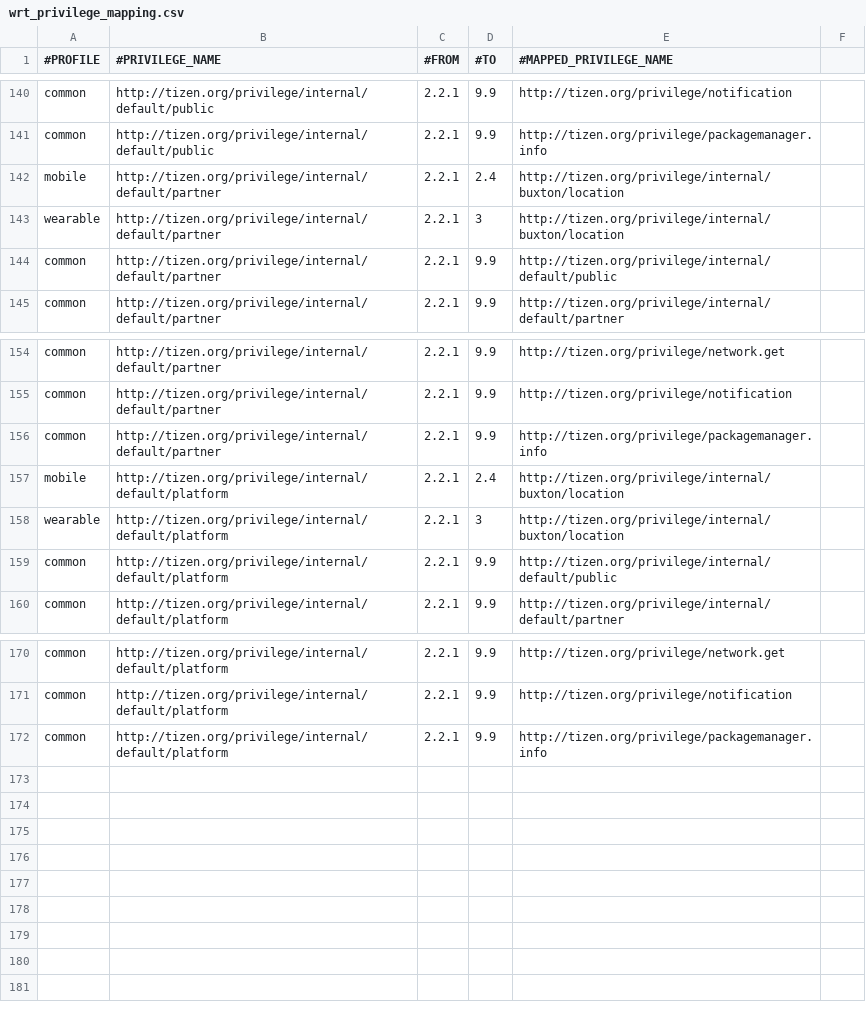
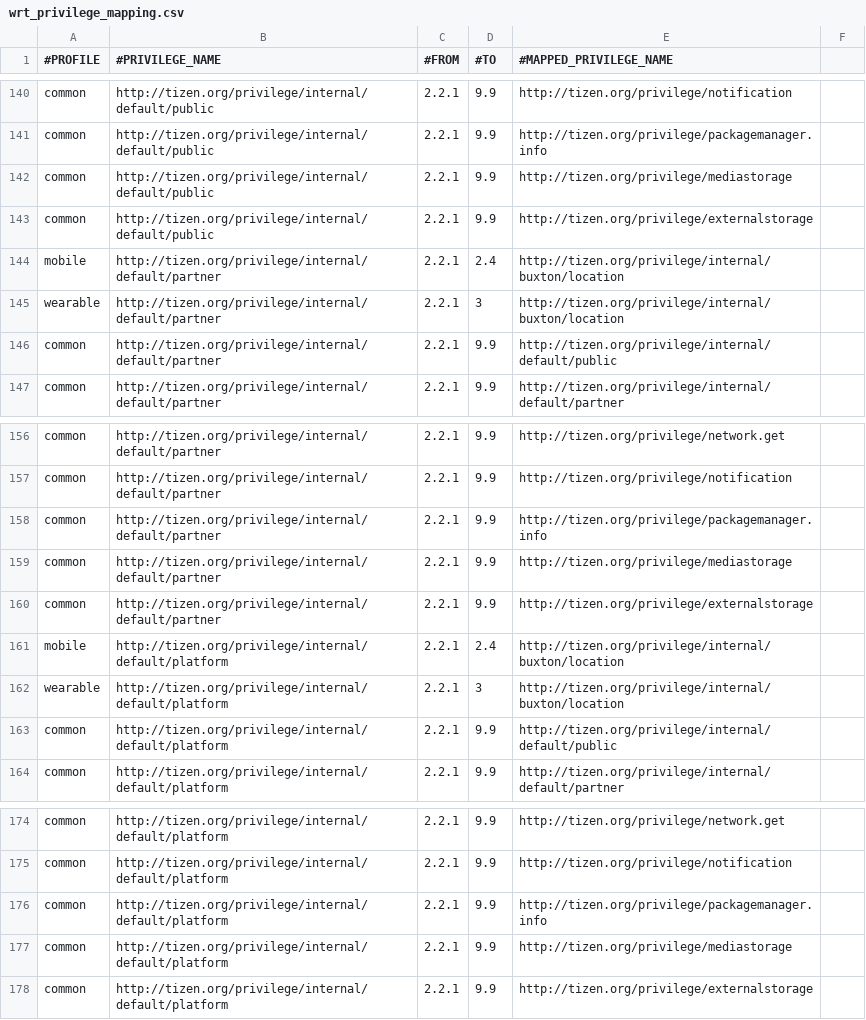
Before and after one commit to tizenorg/platform.core.security.privilege-checker, a CSV file: capi/res/dbspace/wrt_privilege_mapping.csv, drawn as a sheet; only a part is shown, gaps mark what is left out.

Commit message:
Update mapping table: Add mediastorage and externalstorage to web default privilege
Change-Id: Ic50beaf28814c973810dcb47728bc504f2f50365
Signed-off-by: Yunjin Lee <yunjin-.lee@samsung.com>

```diff
--- a/capi/res/dbspace/wrt_privilege_mapping.csv
+++ b/capi/res/dbspace/wrt_privilege_mapping.csv
@@ -141,2 +141,4 @@ common,http://tizen.org/privilege/internal/default/public,2.2.1,9.9,http://tizen
 common,http://tizen.org/privilege/internal/default/public,2.2.1,9.9,http://tizen.org/privilege/packagemanager.info,
+common,http://tizen.org/privilege/internal/default/public,2.2.1,9.9,http://tizen.org/privilege/mediastorage,
+common,http://tizen.org/privilege/internal/default/public,2.2.1,9.9,http://tizen.org/privilege/externalstorage,
 mobile,http://tizen.org/privilege/internal/default/partner,2.2.1,2.4,http://tizen.org/privilege/internal/buxton/location,
@@ -156,2 +158,4 @@ common,http://tizen.org/privilege/internal/default/partner,2.2.1,9.9,http://tize
 common,http://tizen.org/privilege/internal/default/partner,2.2.1,9.9,http://tizen.org/privilege/packagemanager.info,
+common,http://tizen.org/privilege/internal/default/partner,2.2.1,9.9,http://tizen.org/privilege/mediastorage,
+common,http://tizen.org/privilege/internal/default/partner,2.2.1,9.9,http://tizen.org/privilege/externalstorage,
 mobile,http://tizen.org/privilege/internal/default/platform,2.2.1,2.4,http://tizen.org/privilege/internal/buxton/location,
@@ -172 +176,3 @@ common,http://tizen.org/privilege/internal/default/platform,2.2.1,9.9,http://tiz
 common,http://tizen.org/privilege/internal/default/platform,2.2.1,9.9,http://tizen.org/privilege/packagemanager.info,
+common,http://tizen.org/privilege/internal/default/platform,2.2.1,9.9,http://tizen.org/privilege/mediastorage,
+common,http://tizen.org/privilege/internal/default/platform,2.2.1,9.9,http://tizen.org/privilege/externalstorage,
```
Also changed, not shown: capi/res/dbspace/tv_wrt_privilege_mapping.csv.
